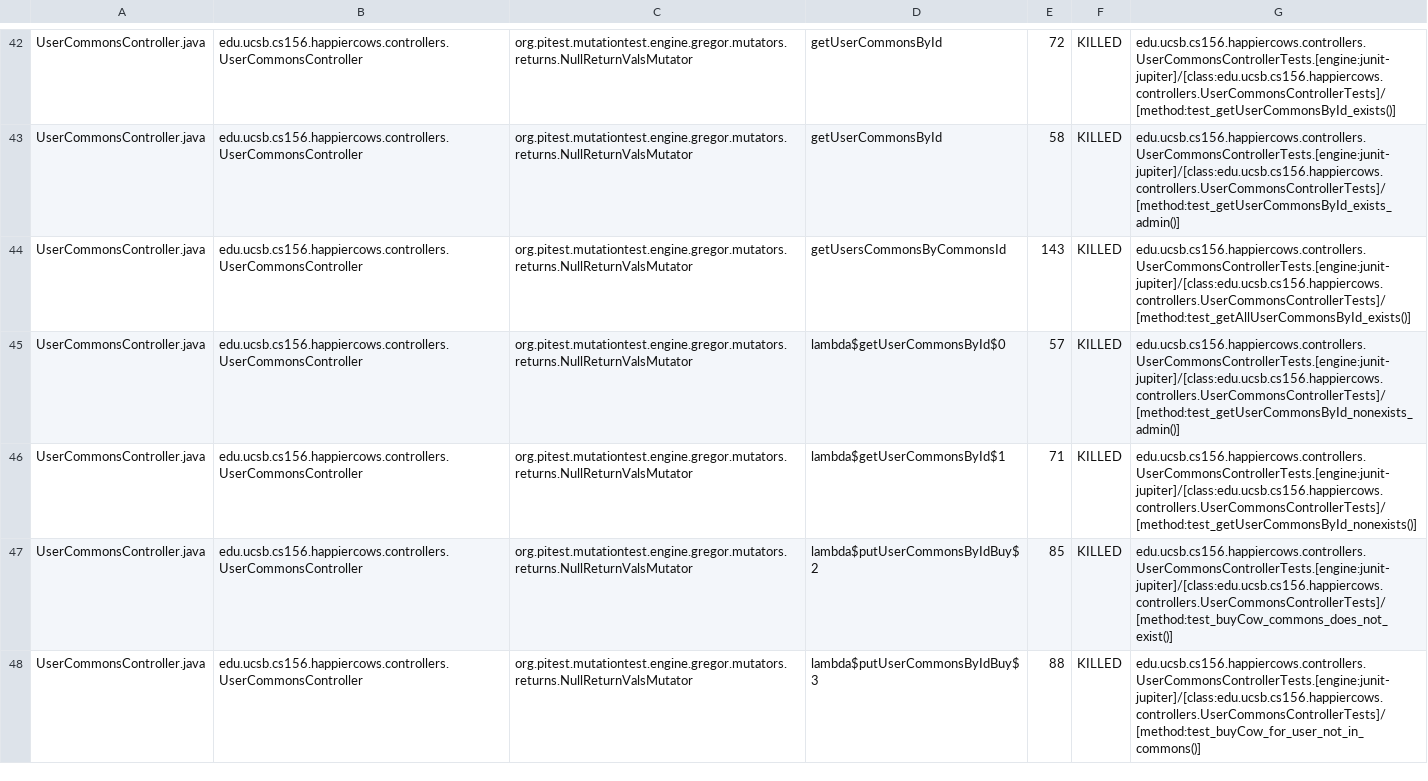
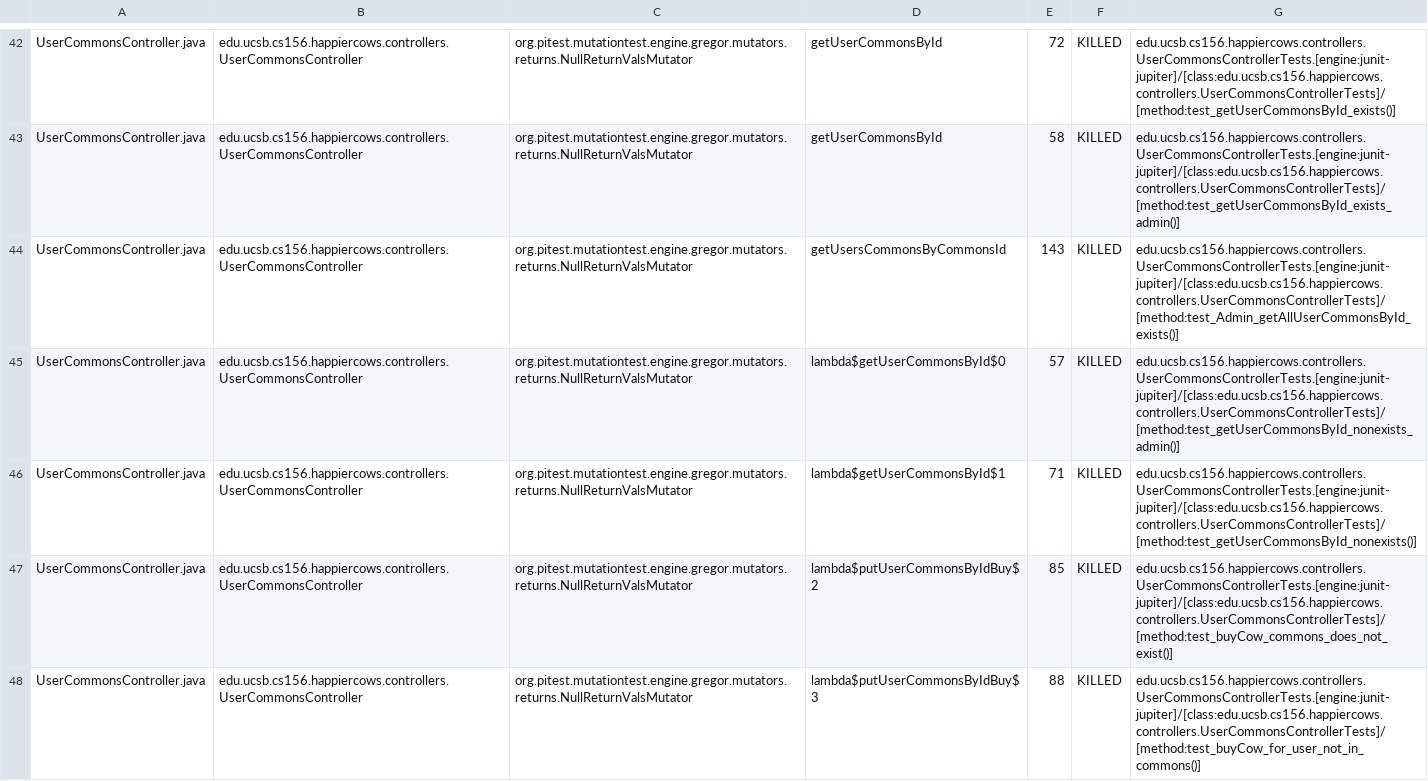
Before and after one commit to ucsb-cs156-m23/proj-happycows-m23-10am-3, a CSV file: prs/35/pitest/mutations.csv, drawn as a sheet; only a part is shown, gaps mark what is left out; the diff covers the shown part only.

Commit message:
Deploying to gh-pages from @ ucsb-cs156-m23/proj-happycows-m23-10am-3@338079743197854f4ef344e24184876bdef8d5f8 🚀

```diff
--- a/prs/35/pitest/mutations.csv
+++ b/prs/35/pitest/mutations.csv
@@ -43,3 +43,3 @@ UserCommonsController.java,edu.ucsb.cs156.happiercows.controllers.UserCommonsCon
 UserCommonsController.java,edu.ucsb.cs156.happiercows.controllers.UserCommonsController,org.pitest.mutationtest.engine.gregor.mutators.returns.NullReturnValsMutator,getUserCommonsById,58,KILLED,edu.ucsb.cs156.happiercows.controllers.UserCommonsControllerTests.[engine:junit-jupiter]/[class:edu.ucsb.cs156.happiercows.controllers.UserCommonsControllerTests]/[method:test_getUserCommonsById_exists_admin()]
-UserCommonsController.java,edu.ucsb.cs156.happiercows.controllers.UserCommonsController,org.pitest.mutationtest.engine.gregor.mutators.returns.NullReturnValsMutator,getUsersCommonsByCommonsId,143,KILLED,edu.ucsb.cs156.happiercows.controllers.UserCommonsControllerTests.[engine:junit-jupiter]/[class:edu.ucsb.cs156.happiercows.controllers.UserCommonsControllerTests]/[method:test_getAllUserCommonsById_exists()]
+UserCommonsController.java,edu.ucsb.cs156.happiercows.controllers.UserCommonsController,org.pitest.mutationtest.engine.gregor.mutators.returns.NullReturnValsMutator,getUsersCommonsByCommonsId,143,KILLED,edu.ucsb.cs156.happiercows.controllers.UserCommonsControllerTests.[engine:junit-jupiter]/[class:edu.ucsb.cs156.happiercows.controllers.UserCommonsControllerTests]/[method:test_Admin_getAllUserCommonsById_exists()]
 UserCommonsController.java,edu.ucsb.cs156.happiercows.controllers.UserCommonsController,org.pitest.mutationtest.engine.gregor.mutators.returns.NullReturnValsMutator,lambda$getUserCommonsById$0,57,KILLED,edu.ucsb.cs156.happiercows.controllers.UserCommonsControllerTests.[engine:junit-jupiter]/[class:edu.ucsb.cs156.happiercows.controllers.UserCommonsControllerTests]/[method:test_getUserCommonsById_nonexists_admin()]
```
Also changed, not shown: 28 edited cells elsewhere in this file, 36 other files.
